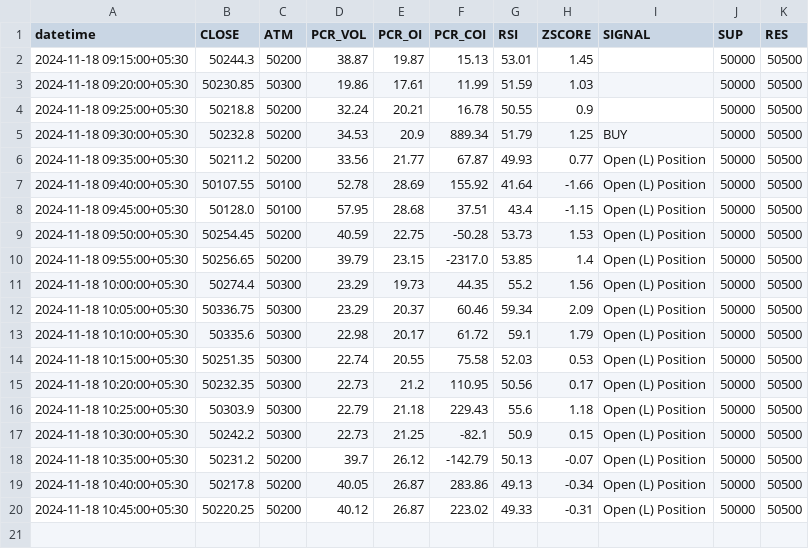
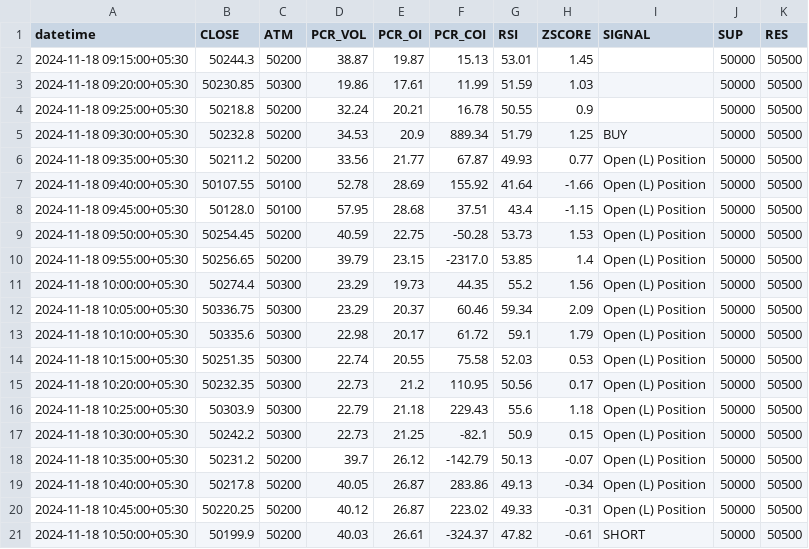
Before and after one commit to rameshkabade/data, a CSV file: BANKNIFTY.csv, drawn as a sheet; the diff names each change by its address in the sheet, - before the commit and + after, or states it on an @@ line.

Commit message:
Updated BANKNIFTY.csv with new data

```diff
--- a/BANKNIFTY.csv
+++ b/BANKNIFTY.csv
+row 21: 2024-11-18 10:50:00+05:30 | 50199.9 | 50200 | 40.03 | 26.61 | -324.37 | 47.82 | -0.61 | SHORT | 50000 | 50500
```
